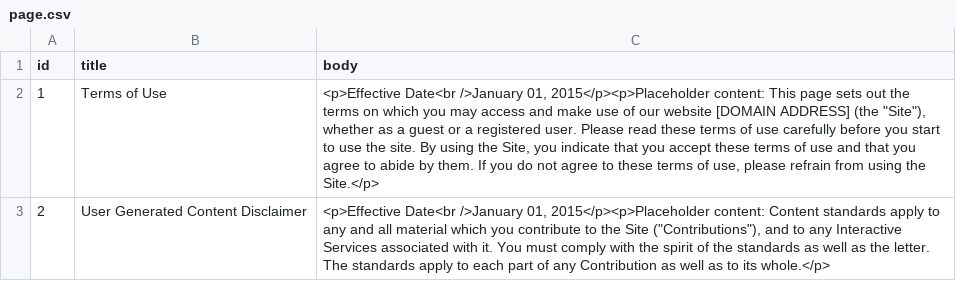
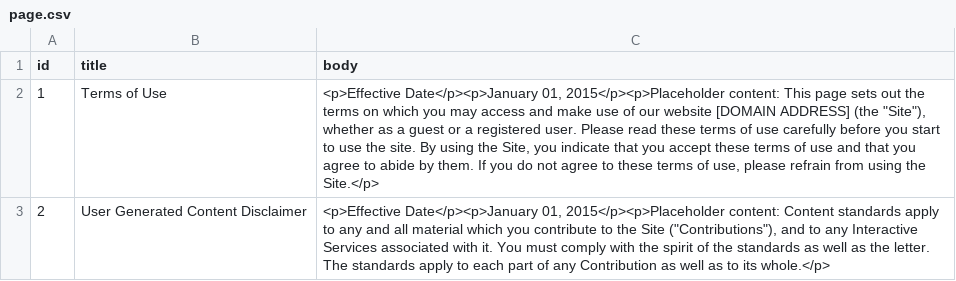
Before and after one commit to vyahhi/parcc-prc-codeathon, a CSV file: docroot/sites/all/modules/custom/prc_migrate/data/page.csv, drawn as a sheet.

```diff
--- a/docroot/sites/all/modules/custom/prc_migrate/data/page.csv
+++ b/docroot/sites/all/modules/custom/prc_migrate/data/page.csv
@@ -1,3 +1,3 @@
 id,title,body
-1,"Terms of Use","<p>Effective Date<br />January 01, 2015</p><p>Placeholder content: This page sets out the terms on which you may access and make use of our website [DOMAIN ADDRESS] (the ""Site""), whether as a guest or a registered user. Please read these terms of use carefully before you start to use the site. By using the Site, you indicate that you accept these terms of use and that you agree to abide by them. If you do not agree to these terms of use, please refrain from using the Site.</p>"
-2,"User Generated Content Disclaimer","<p>Effective Date<br />January 01, 2015</p><p>Placeholder content: Content standards apply to any and all material which you contribute to the Site (""Contributions""), and to any Interactive Services associated with it. You must comply with the spirit of the standards as well as the letter. The standards apply to each part of any Contribution as well as to its whole.</p>"
+1,"Terms of Use","<p>Effective Date</p><p>January 01, 2015</p><p>Placeholder content: This page sets out the terms on which you may access and make use of our website [DOMAIN ADDRESS] (the ""Site""), whether as a guest or a registered user. Please read these terms of use carefully before you start to use the site. By using the Site, you indicate that you accept these terms of use and that you agree to abide by them. If you do not agree to these terms of use, please refrain from using the Site.</p>"
+2,"User Generated Content Disclaimer","<p>Effective Date</p><p>January 01, 2015</p><p>Placeholder content: Content standards apply to any and all material which you contribute to the Site (""Contributions""), and to any Interactive Services associated with it. You must comply with the spirit of the standards as well as the letter. The standards apply to each part of any Contribution as well as to its whole.</p>"
```
Also changed, not shown: 1 other file.
